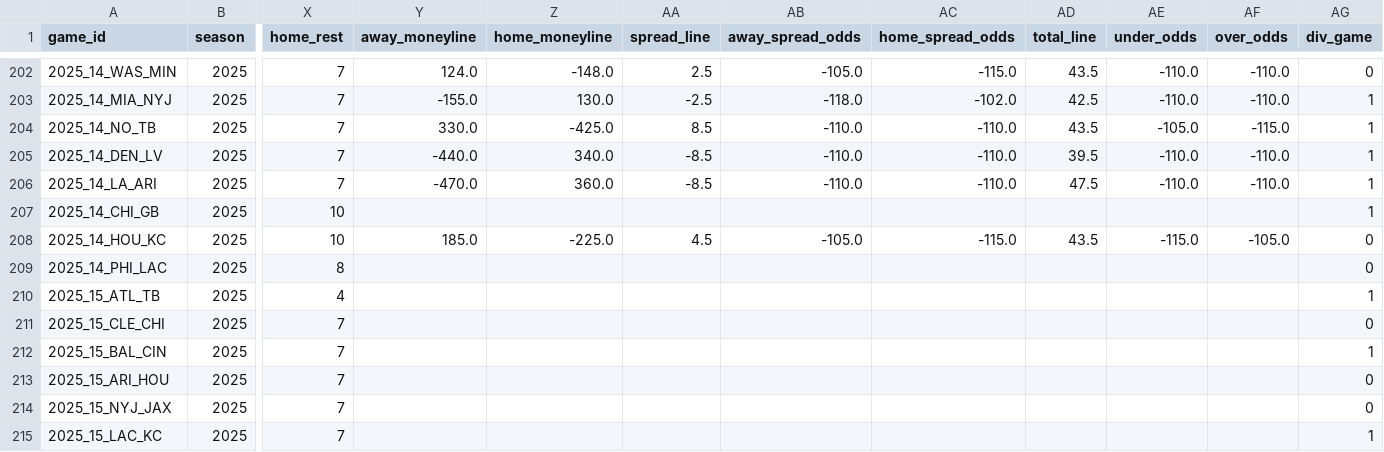
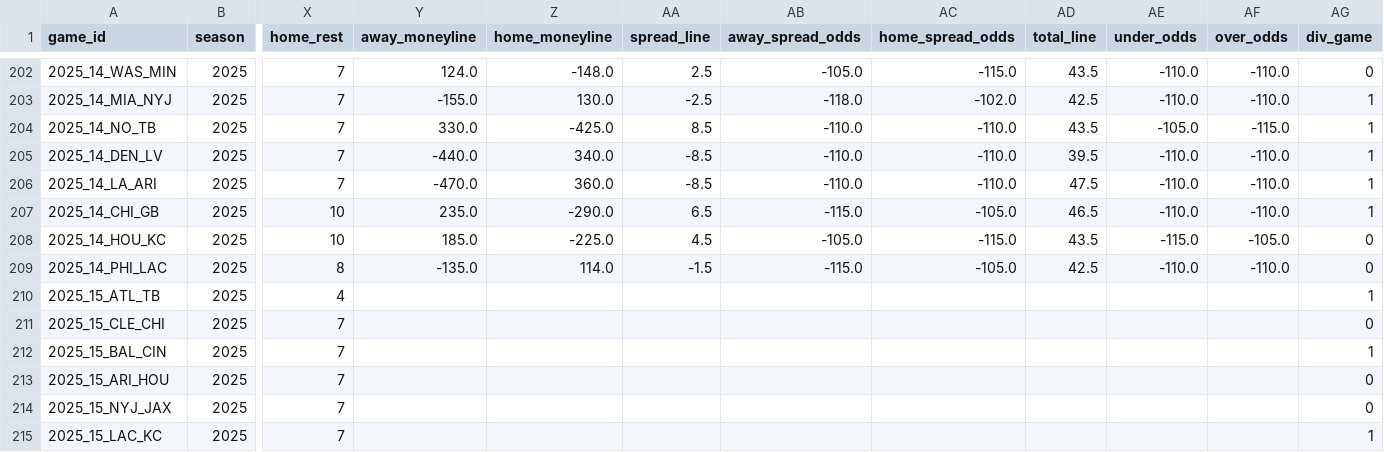
Before and after one commit to ChristopherDavisUCI/NFL2025-Simulation, a CSV file: schedules/schedule25.csv, drawn as a sheet; only a part is shown, gaps mark what is left out; the diff names each change by its address in the sheet, - before the commit and + after, or states it on an @@ line.

Commit message:
Mid Week 13 market update

```diff
--- a/schedules/schedule25.csv
+++ b/schedules/schedule25.csv
-Y207 (away_moneyline): (empty)
+Y207 (away_moneyline): 235.0
-Z207 (home_moneyline): (empty)
+Z207 (home_moneyline): -290.0
-AA207 (spread_line): (empty)
+AA207 (spread_line): 6.5
-AB207 (away_spread_odds): (empty)
+AB207 (away_spread_odds): -115.0
-AC207 (home_spread_odds): (empty)
+AC207 (home_spread_odds): -105.0
-AD207 (total_line): (empty)
+AD207 (total_line): 46.5
-AE207 (under_odds): (empty)
+AE207 (under_odds): -110.0
-AF207 (over_odds): (empty)
+AF207 (over_odds): -110.0
-Y209 (away_moneyline): (empty)
+Y209 (away_moneyline): -135.0
-Z209 (home_moneyline): (empty)
+Z209 (home_moneyline): 114.0
-AA209 (spread_line): (empty)
+AA209 (spread_line): -1.5
-AB209 (away_spread_odds): (empty)
+AB209 (away_spread_odds): -115.0
-AC209 (home_spread_odds): (empty)
+AC209 (home_spread_odds): -105.0
-AD209 (total_line): (empty)
+AD209 (total_line): 42.5
-AE209 (under_odds): (empty)
+AE209 (under_odds): -110.0
-AF209 (over_odds): (empty)
+AF209 (over_odds): -110.0
```
Also changed, not shown: 2 other files.
